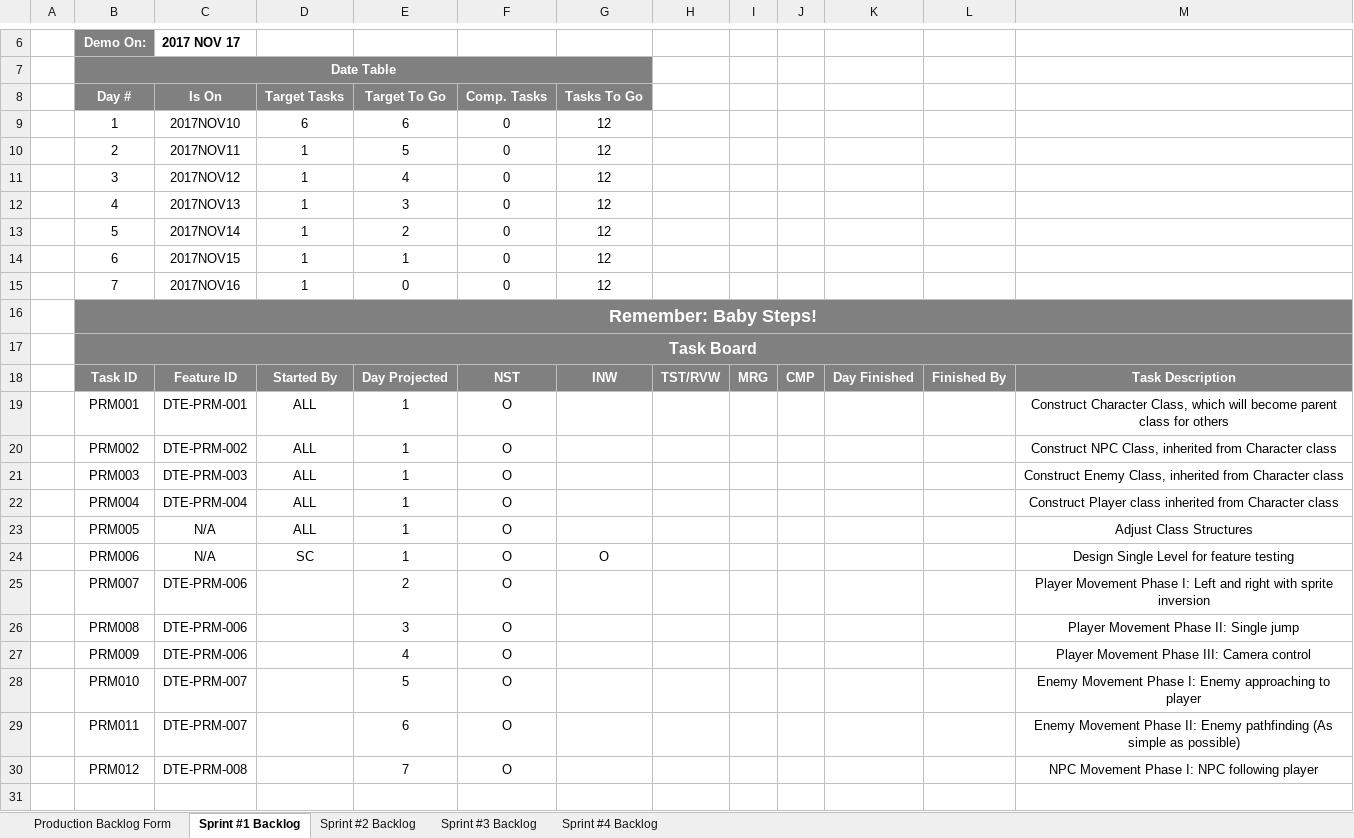
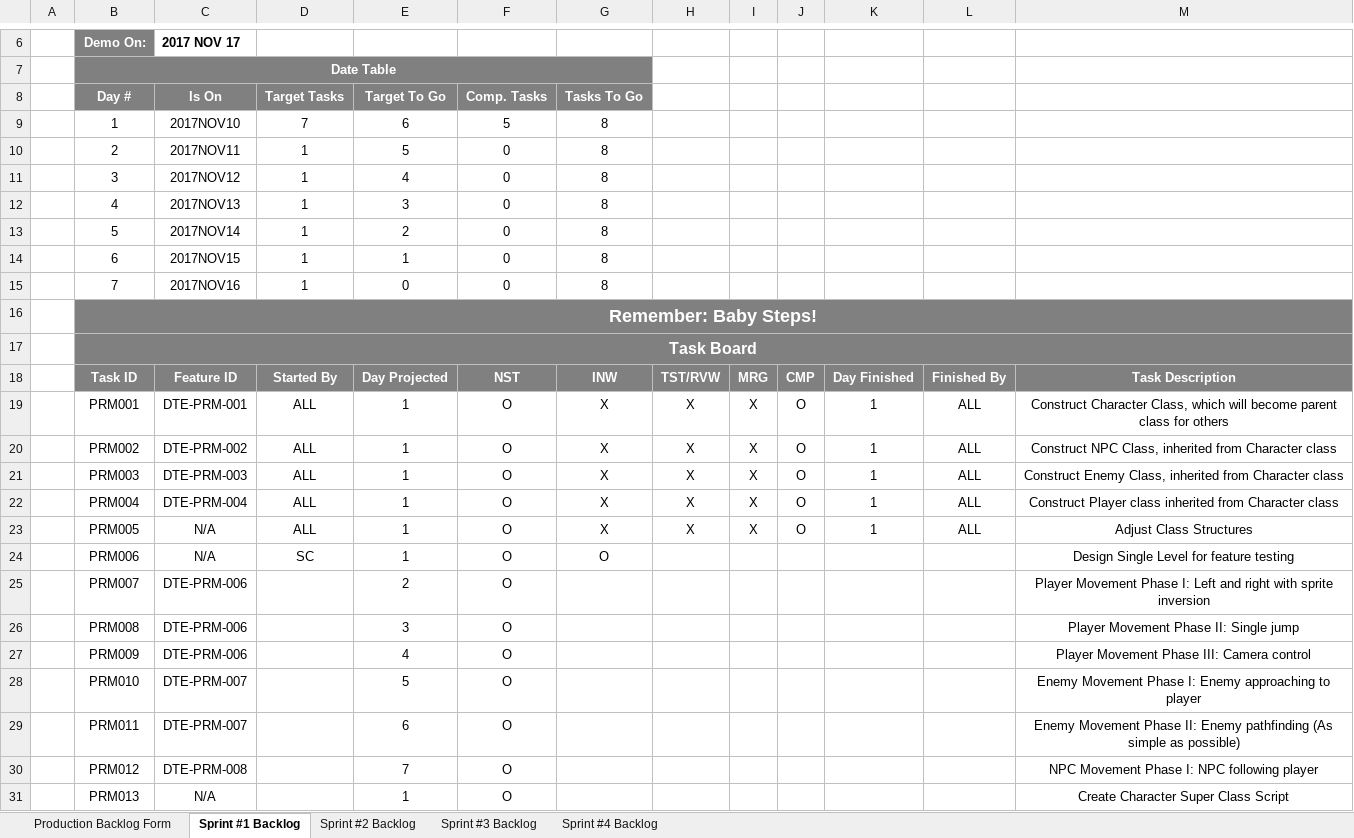
Before and after one commit to bobbykemp/GDC2017Project, an Excel workbook: Management/PRODUCTION/Production_Task_2017NOV09.xlsx, sheet Sprint #1 Backlog, drawn as a sheet; only a part is shown, gaps mark what is left out; values as stored, in another font and other column widths than the file's, no borders; charts and pictures and conditional formats not drawn; the diff names each change by its address in the sheet, - before the commit and + after, or states it on an @@ line.

Commit message:
Updated Scrum Chart

```diff
--- a/Management/PRODUCTION/Production_Task_2017NOV09.xlsx (sheet Sprint #1 Backlog)
+++ b/Management/PRODUCTION/Production_Task_2017NOV09.xlsx (sheet Sprint #1 Backlog)
-D9 (Target Tasks): 6
+D9 (Target Tasks): 7
-F9 (Comp. Tasks): 0
+F9 (Comp. Tasks): 5
-G9:G15 (Tasks To Go): 12
+G9:G15 (Tasks To Go): 8
-G19:G23 (Tasks To Go): (empty)
+G19:G23 (Tasks To Go): X
-H19:H23: (empty)
+H19:H23: X
-I19:I23: (empty)
+I19:I23: X
-J19:J23: (empty)
+J19:J23: O
-K19:K23: (empty)
+K19:K23: 1
-L19:L23: (empty)
+L19:L23: ALL
+row 31:  | PRM013 | N/A |  | 1 | O |  |  |  |  |  |  | Create Character Super Class Script
```
Also changed, not shown: charts or pictures.
